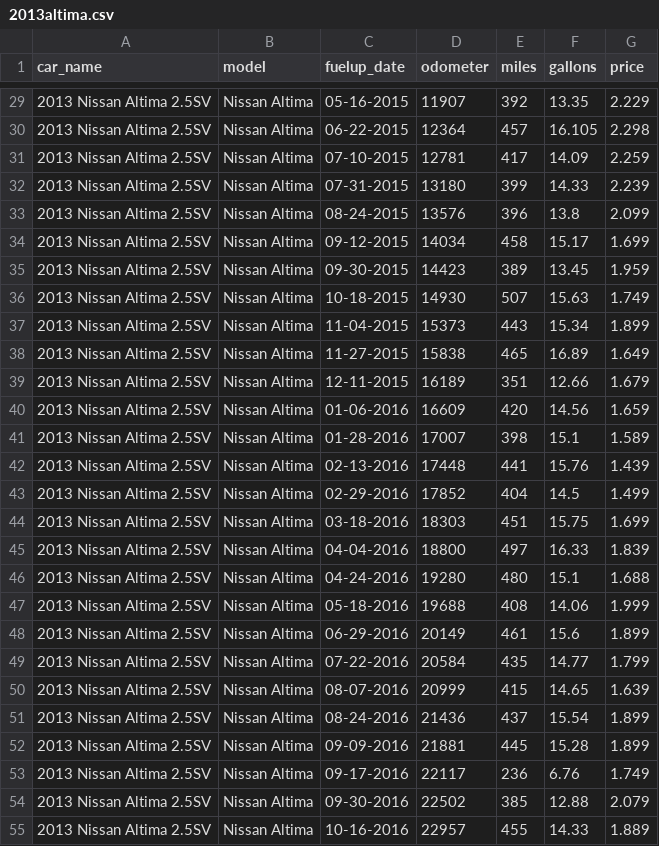
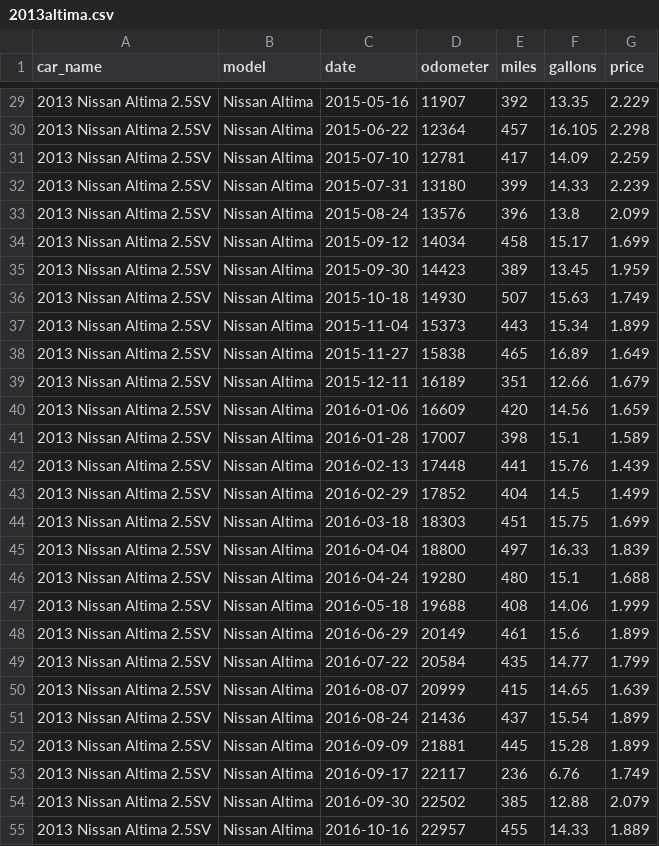
Before and after one commit to robhanssen/fueleconomy, a CSV file: cars/2013altima.csv, drawn as a sheet; only a part is shown, gaps mark what is left out; the diff covers the shown part only.

Commit message:
changed date format to ISO

```diff
--- a/cars/2013altima.csv
+++ b/cars/2013altima.csv
@@ -1 +1 @@
-car_name,model,fuelup_date,odometer,miles,gallons,price
+car_name,model,date,odometer,miles,gallons,price
@@ -29,27 +29,27 @@ car_name,model,fuelup_date,odometer,miles,gallons,price
-2013 Nissan Altima 2.5SV,Nissan Altima,05-16-2015,11907,392,13.35,2.229
-2013 Nissan Altima 2.5SV,Nissan Altima,06-22-2015,12364,457,16.105,2.298
-2013 Nissan Altima 2.5SV,Nissan Altima,07-10-2015,12781,417,14.09,2.259
-2013 Nissan Altima 2.5SV,Nissan Altima,07-31-2015,13180,399,14.33,2.239
-2013 Nissan Altima 2.5SV,Nissan Altima,08-24-2015,13576,396,13.8,2.099
-2013 Nissan Altima 2.5SV,Nissan Altima,09-12-2015,14034,458,15.17,1.699
-2013 Nissan Altima 2.5SV,Nissan Altima,09-30-2015,14423,389,13.45,1.959
-2013 Nissan Altima 2.5SV,Nissan Altima,10-18-2015,14930,507,15.63,1.749
-2013 Nissan Altima 2.5SV,Nissan Altima,11-04-2015,15373,443,15.34,1.899
-2013 Nissan Altima 2.5SV,Nissan Altima,11-27-2015,15838,465,16.89,1.649
-2013 Nissan Altima 2.5SV,Nissan Altima,12-11-2015,16189,351,12.66,1.679
-2013 Nissan Altima 2.5SV,Nissan Altima,01-06-2016,16609,420,14.56,1.659
-2013 Nissan Altima 2.5SV,Nissan Altima,01-28-2016,17007,398,15.1,1.589
-2013 Nissan Altima 2.5SV,Nissan Altima,02-13-2016,17448,441,15.76,1.439
-2013 Nissan Altima 2.5SV,Nissan Altima,02-29-2016,17852,404,14.5,1.499
-2013 Nissan Altima 2.5SV,Nissan Altima,03-18-2016,18303,451,15.75,1.699
-2013 Nissan Altima 2.5SV,Nissan Altima,04-04-2016,18800,497,16.33,1.839
-2013 Nissan Altima 2.5SV,Nissan Altima,04-24-2016,19280,480,15.1,1.688
-2013 Nissan Altima 2.5SV,Nissan Altima,05-18-2016,19688,408,14.06,1.999
-2013 Nissan Altima 2.5SV,Nissan Altima,06-29-2016,20149,461,15.6,1.899
-2013 Nissan Altima 2.5SV,Nissan Altima,07-22-2016,20584,435,14.77,1.799
-2013 Nissan Altima 2.5SV,Nissan Altima,08-07-2016,20999,415,14.65,1.639
-2013 Nissan Altima 2.5SV,Nissan Altima,08-24-2016,21436,437,15.54,1.899
-2013 Nissan Altima 2.5SV,Nissan Altima,09-09-2016,21881,445,15.28,1.899
-2013 Nissan Altima 2.5SV,Nissan Altima,09-17-2016,22117,236,6.76,1.749
-2013 Nissan Altima 2.5SV,Nissan Altima,09-30-2016,22502,385,12.88,2.079
-2013 Nissan Altima 2.5SV,Nissan Altima,10-16-2016,22957,455,14.33,1.889
+2013 Nissan Altima 2.5SV,Nissan Altima,2015-05-16,11907,392,13.35,2.229
+2013 Nissan Altima 2.5SV,Nissan Altima,2015-06-22,12364,457,16.105,2.298
+2013 Nissan Altima 2.5SV,Nissan Altima,2015-07-10,12781,417,14.09,2.259
+2013 Nissan Altima 2.5SV,Nissan Altima,2015-07-31,13180,399,14.33,2.239
+2013 Nissan Altima 2.5SV,Nissan Altima,2015-08-24,13576,396,13.8,2.099
+2013 Nissan Altima 2.5SV,Nissan Altima,2015-09-12,14034,458,15.17,1.699
+2013 Nissan Altima 2.5SV,Nissan Altima,2015-09-30,14423,389,13.45,1.959
+2013 Nissan Altima 2.5SV,Nissan Altima,2015-10-18,14930,507,15.63,1.749
+2013 Nissan Altima 2.5SV,Nissan Altima,2015-11-04,15373,443,15.34,1.899
+2013 Nissan Altima 2.5SV,Nissan Altima,2015-11-27,15838,465,16.89,1.649
+2013 Nissan Altima 2.5SV,Nissan Altima,2015-12-11,16189,351,12.66,1.679
+2013 Nissan Altima 2.5SV,Nissan Altima,2016-01-06,16609,420,14.56,1.659
+2013 Nissan Altima 2.5SV,Nissan Altima,2016-01-28,17007,398,15.1,1.589
+2013 Nissan Altima 2.5SV,Nissan Altima,2016-02-13,17448,441,15.76,1.439
+2013 Nissan Altima 2.5SV,Nissan Altima,2016-02-29,17852,404,14.5,1.499
+2013 Nissan Altima 2.5SV,Nissan Altima,2016-03-18,18303,451,15.75,1.699
+2013 Nissan Altima 2.5SV,Nissan Altima,2016-04-04,18800,497,16.33,1.839
+2013 Nissan Altima 2.5SV,Nissan Altima,2016-04-24,19280,480,15.1,1.688
+2013 Nissan Altima 2.5SV,Nissan Altima,2016-05-18,19688,408,14.06,1.999
+2013 Nissan Altima 2.5SV,Nissan Altima,2016-06-29,20149,461,15.6,1.899
+2013 Nissan Altima 2.5SV,Nissan Altima,2016-07-22,20584,435,14.77,1.799
+2013 Nissan Altima 2.5SV,Nissan Altima,2016-08-07,20999,415,14.65,1.639
+2013 Nissan Altima 2.5SV,Nissan Altima,2016-08-24,21436,437,15.54,1.899
+2013 Nissan Altima 2.5SV,Nissan Altima,2016-09-09,21881,445,15.28,1.899
+2013 Nissan Altima 2.5SV,Nissan Altima,2016-09-17,22117,236,6.76,1.749
+2013 Nissan Altima 2.5SV,Nissan Altima,2016-09-30,22502,385,12.88,2.079
+2013 Nissan Altima 2.5SV,Nissan Altima,2016-10-16,22957,455,14.33,1.889
```
Also changed, not shown: 157 edited cells elsewhere in this file, cars/2008altima.csv, cars/2011quest.csv, 1 other file.
